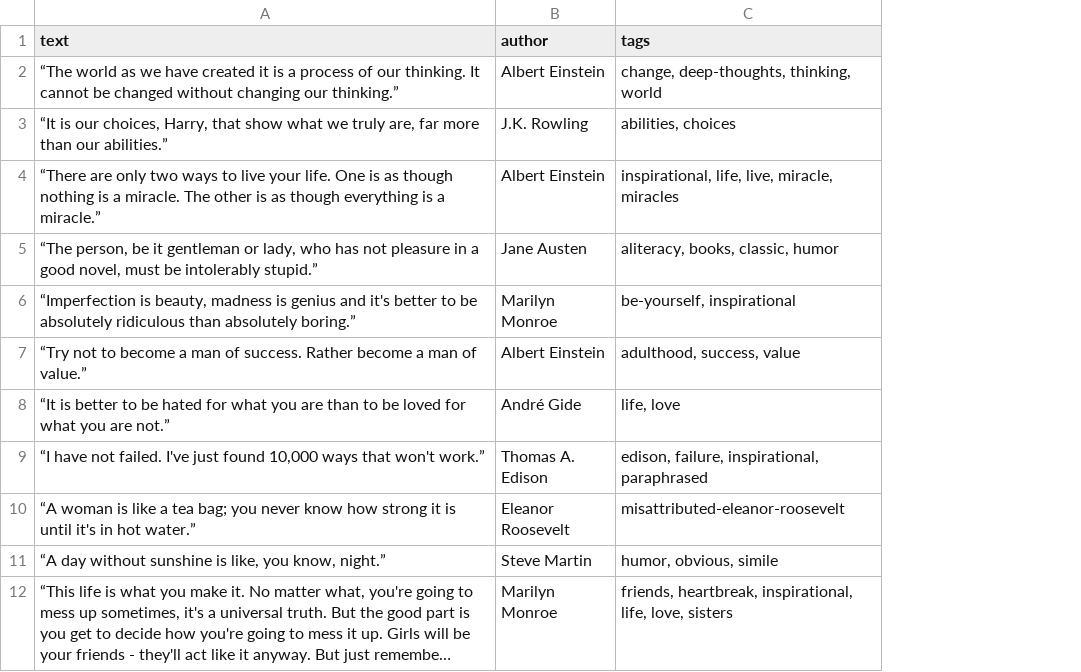
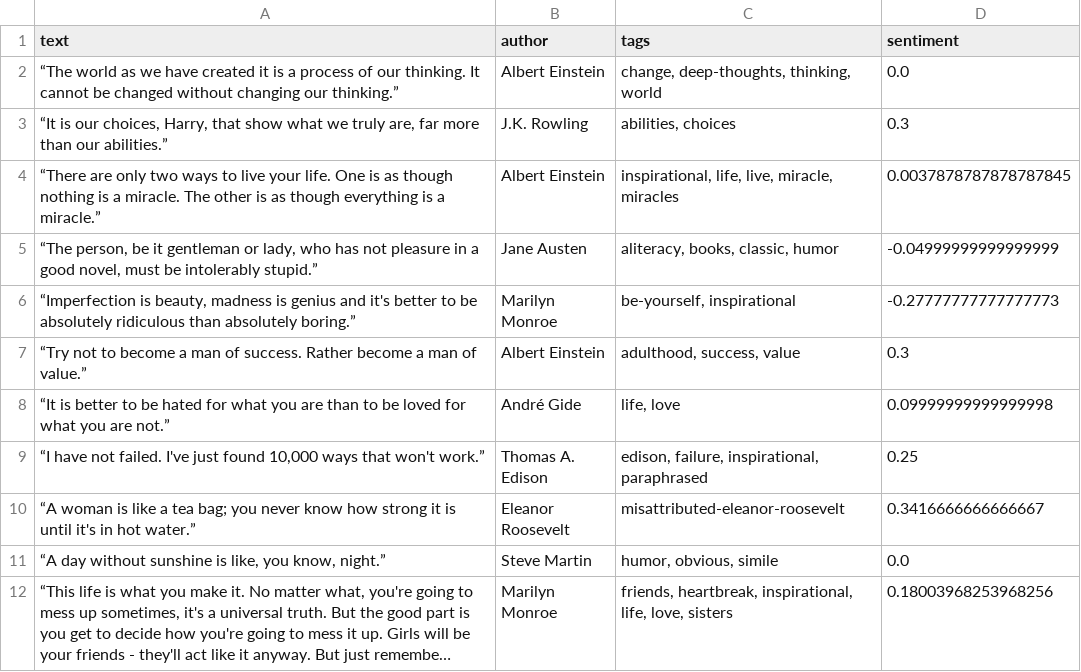
Before and after one commit to Stella1B/AI-powered-WebScrapper, a CSV file: quotes.csv, drawn as a sheet; only a part is shown; long unchanged cells end in …; the diff names each change by its address in the sheet, - before the commit and + after, or states it on an @@ line.

Commit message:
Add sentiment analysis to web scraper and include sentiment scores in CSV output

```diff
--- a/quotes.csv
+++ b/quotes.csv
+column D (sentiment), rows 2-12: 0.0 | 0.3 | 0.0037878787878787845 | -0.04999999999999999 | -0.27777777777777773 | 0.3 | 0.09999999999999998 | 0.25 | 0.3416666666666667 | 0.0 | 0.18003968253968256
```
Also changed, not shown: 1 other file.
